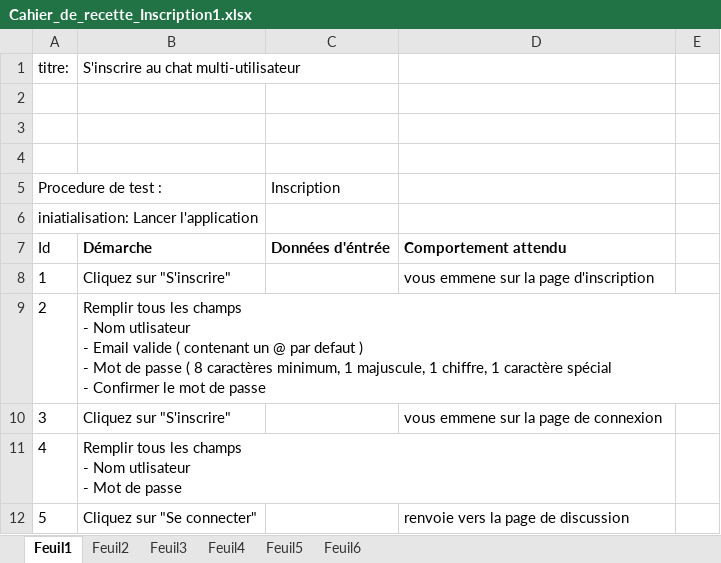
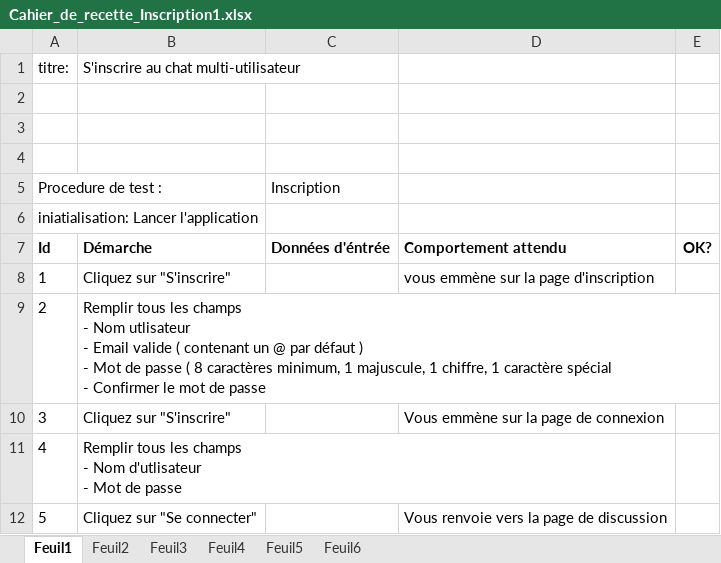
Before and after one commit to vento11b/mini-projet2, an Excel workbook: Présentation/Cahier_de_recette_Inscription1.xlsx, sheet Feuil1, drawn as a sheet; values as stored, in another font and other column widths than the file's, no borders; ↵ is a line break in a cell; the diff names each change by its address in the sheet, - before the commit and + after, or states it on an @@ line.

Commit message:
Update Cahier_de_recette_Inscription1.xlsx

```diff
--- a/Présentation/Cahier_de_recette_Inscription1.xlsx (sheet Feuil1)
+++ b/Présentation/Cahier_de_recette_Inscription1.xlsx (sheet Feuil1)
-A7 bold: off
+A7 bold: on
-E7: (empty)
+E7: OK?
-D8: vous emmene sur la page d'inscription
+D8: vous emmène sur la page d'inscription
-B9: …@ par defaut ) ↵ -…
+B9: …@ par défaut ) ↵ -…
-D10: vous emmene sur la page de connexion
+D10: Vous emmène sur la page de connexion
-B11: …- Nom utlisateur ↵ - Mot…
+B11: …- Nom d'utlisateur ↵ - Mot…
-D12: renvoie vers la page de discussion
+D12: Vous renvoie vers la page de discussion
```
Also changed, not shown: sheet Feuil6, sheet Feuil4, sheet Feuil5, sheet Feuil3, sheet Feuil2.
